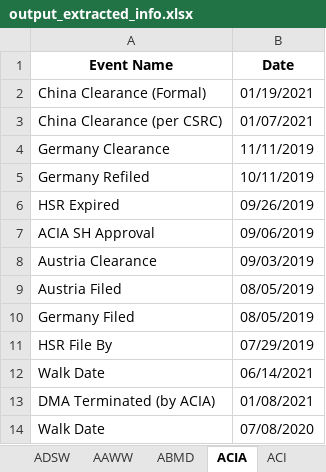
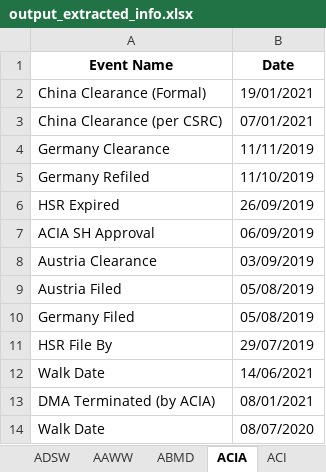
Before and after one commit to Nikhilhegde989/Imagetoexcel, an Excel workbook: output_extracted_info.xlsx, sheet ACIA, drawn as a sheet; values as stored, in another font and other column widths than the file's, no borders; charts and pictures not drawn; the diff names each change by its address in the sheet, - before the commit and + after, or states it on an @@ line.

```diff
--- a/output_extracted_info.xlsx (sheet ACIA)
+++ b/output_extracted_info.xlsx (sheet ACIA)
-B2 (Date): 01/19/2021
+B2 (Date): 19/01/2021
-B3 (Date): 01/07/2021
+B3 (Date): 07/01/2021
-B5 (Date): 10/11/2019
+B5 (Date): 11/10/2019
-B6 (Date): 09/26/2019
+B6 (Date): 26/09/2019
-B7 (Date): 09/06/2019
+B7 (Date): 06/09/2019
-B8 (Date): 09/03/2019
+B8 (Date): 03/09/2019
-B9:B10 (Date): 08/05/2019
+B9:B10 (Date): 05/08/2019
-B11 (Date): 07/29/2019
+B11 (Date): 29/07/2019
-B12 (Date): 06/14/2021
+B12 (Date): 14/06/2021
-B13 (Date): 01/08/2021
+B13 (Date): 08/01/2021
-B14 (Date): 07/08/2020
+B14 (Date): 08/07/2020
```
Also changed, not shown: sheet ADSW, sheet ACI, sheet ABCM, sheet ABMD, sheet AFxx, sheet AAWW, 1 more sheet, charts or pictures, 2 other files.
